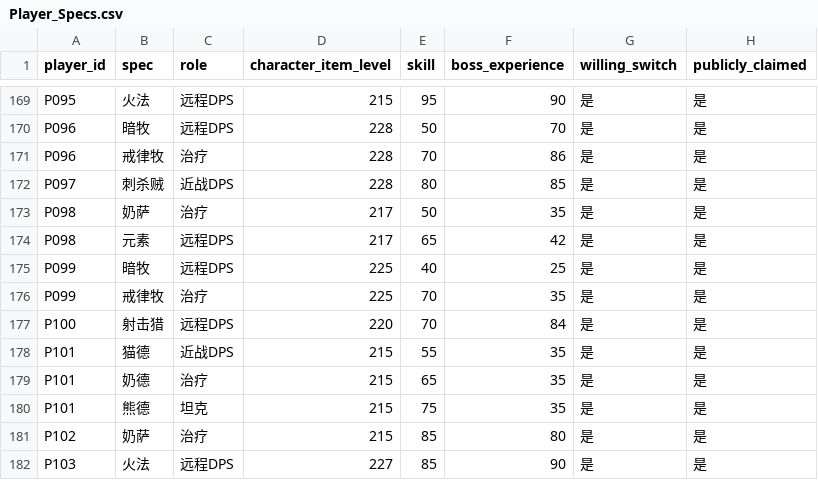
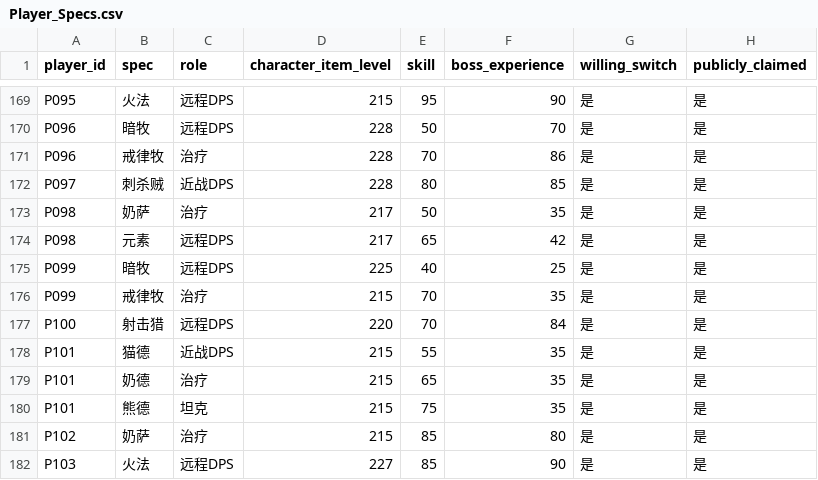
Before and after one commit to grakgy/ulduar-gdkp-simulator, a CSV file: Player_Specs.csv, drawn as a sheet; only a part is shown, gaps mark what is left out.

```diff
--- a/Player_Specs.csv
+++ b/Player_Specs.csv
@@ -175,3 +175,3 @@ P098,元素,远程DPS,217,65,42,是,是
 P099,暗牧,远程DPS,225,40,25,是,是
-P099,戒律牧,治疗,225,70,35,是,是
+P099,戒律牧,治疗,215,70,35,是,是
 P100,射击猎,远程DPS,220,70,84,是,是
```
Also changed, not shown: Bosses.csv, Combat_Log_Templates.csv, 12 other files.
